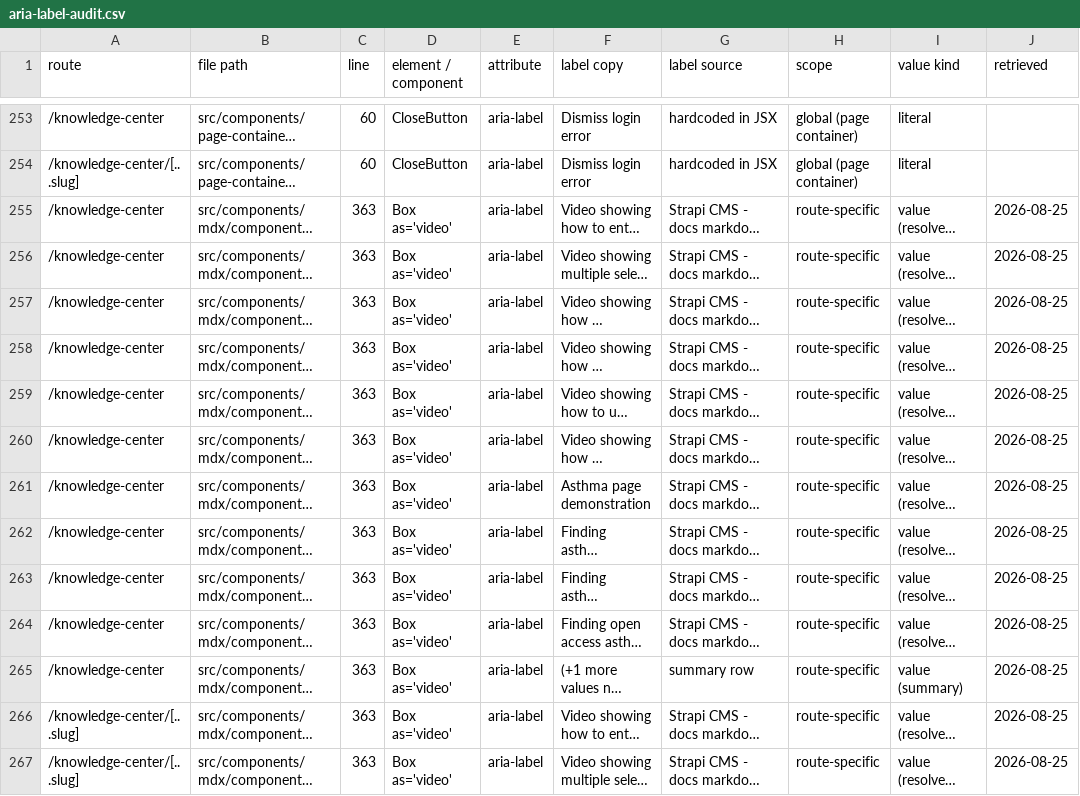
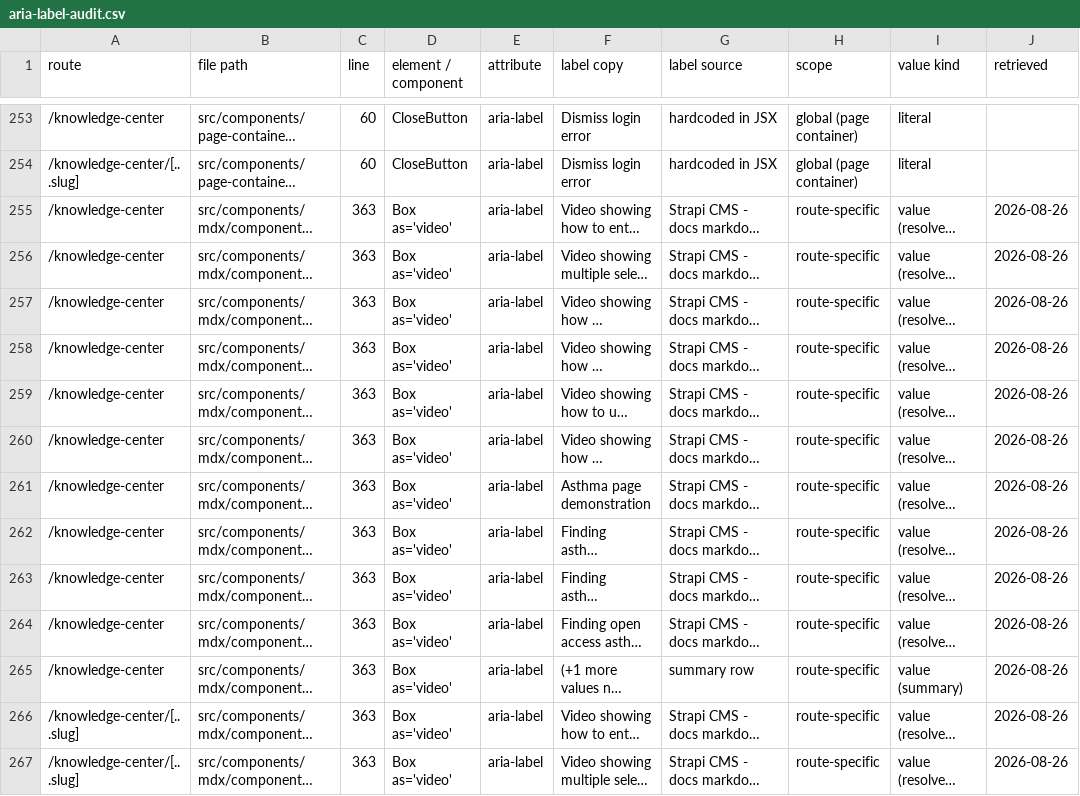
Before and after one commit to NIAID-Data-Ecosystem/nde-portal, a CSV file: docs/accessibility/aria-label-audit.csv, drawn as a sheet; only a part is shown, gaps mark what is left out; long unchanged cells end in …; the diff covers the shown part only; the diff names each change by its address in the sheet, - before the commit and + after, or states it on an @@ line.

```diff
--- a/docs/accessibility/aria-label-audit.csv
+++ b/docs/accessibility/aria-label-audit.csv
-J255:J267 (retrieved): 2026-08-25
+J255:J267 (retrieved): 2026-08-26
```
Also changed, not shown: 16 edited cells elsewhere in this file, docs/accessibility/alt-text-audit.csv, 6 other files.
